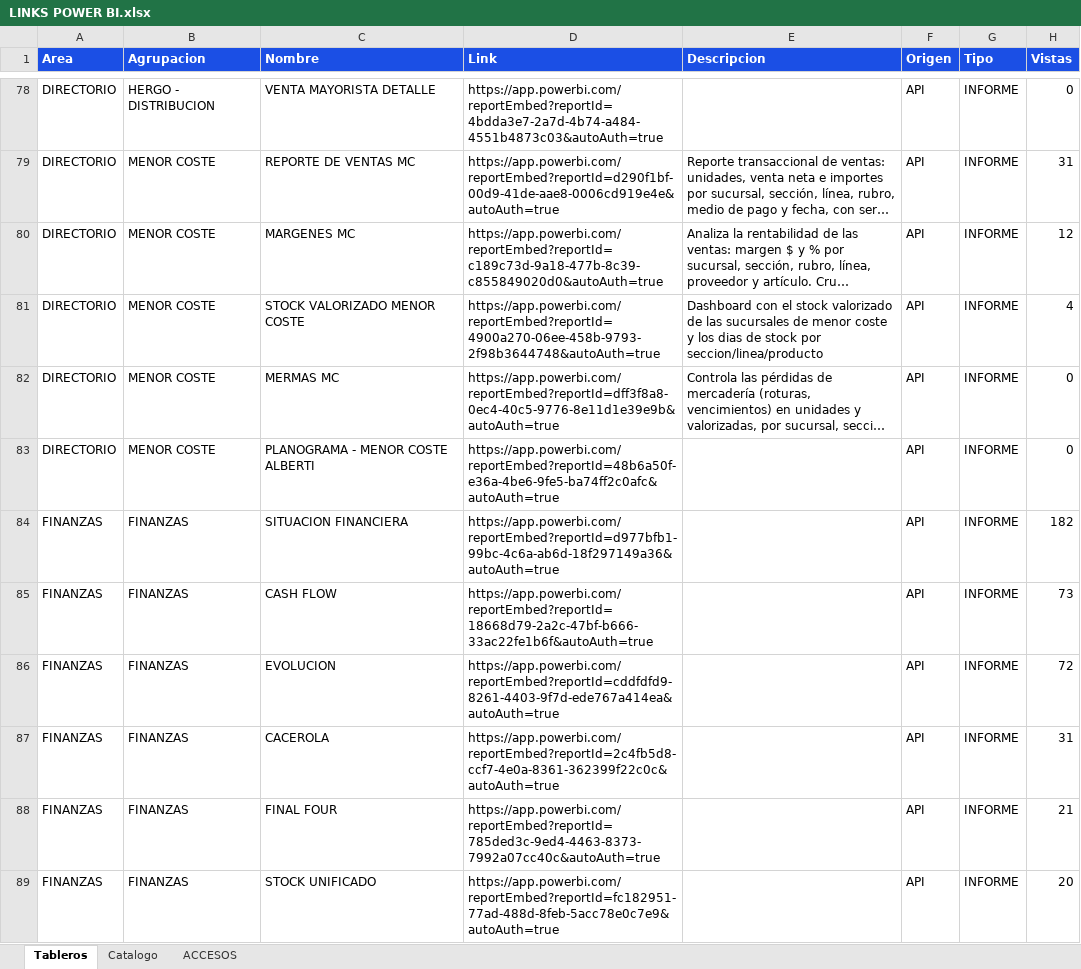
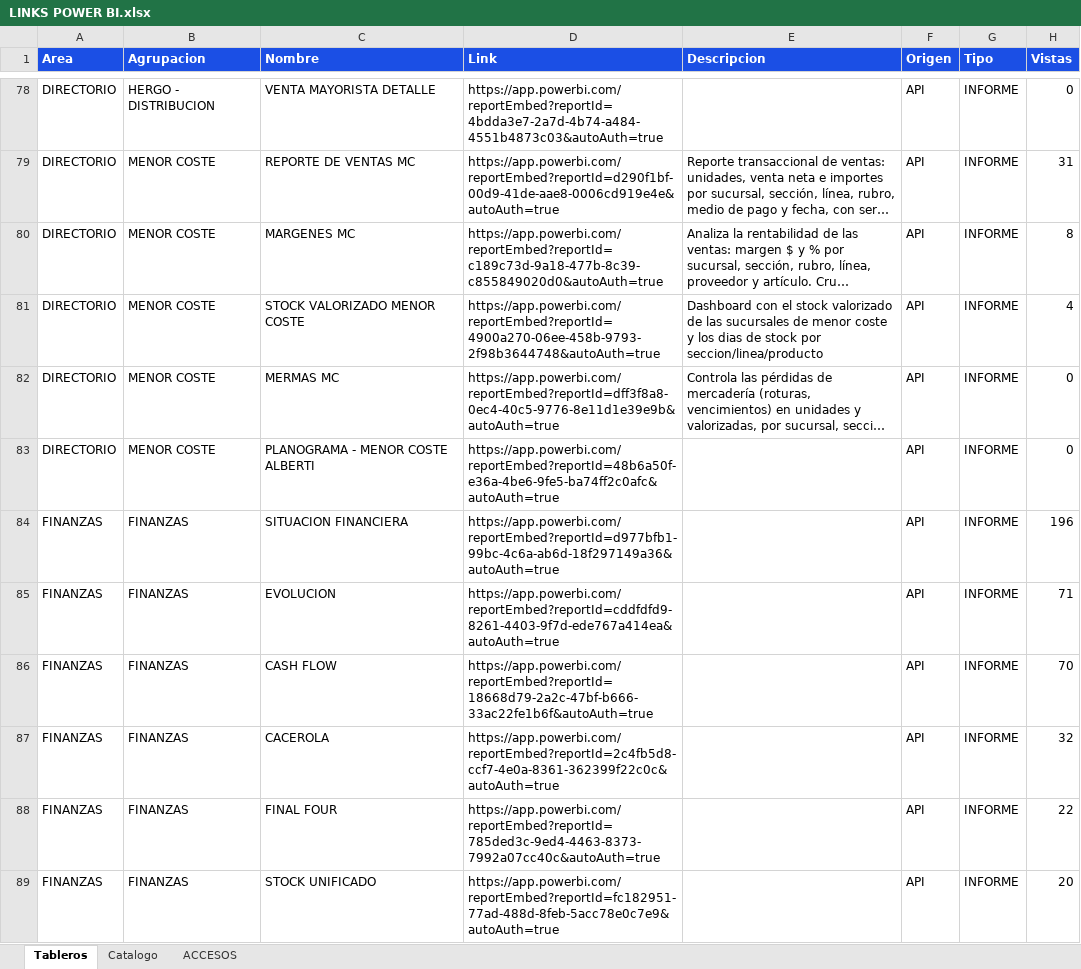
Before and after one commit to planeamientocomercialhergo-cyber/tableros-powerbi, an Excel workbook: LINKS POWER BI.xlsx, sheet Tableros, drawn as a sheet; only a part is shown, gaps mark what is left out; long unchanged cells end in …; values as stored, in another font and other column widths than the file's, no borders; the diff covers the shown part only; the diff names each change by its address in the sheet, - before the commit and + after, or states it on an @@ line.

Commit message:
Actualizo tableros (2026-09-24 07:38) - 115 informes de Power BI y 27 links a mano

```diff
--- a/LINKS POWER BI.xlsx (sheet Tableros)
+++ b/LINKS POWER BI.xlsx (sheet Tableros)
-H80 (Vistas): 12
+H80 (Vistas): 8
-H84 (Vistas): 182
+H84 (Vistas): 196
-C85 (Nombre): CASH FLOW
+C85 (Nombre): EVOLUCION
-D85 (Link): https://app.powerbi.com/reportEmbed?reportId=18668d79-2a2c-47bf-b666-33ac22fe1b6f&autoAuth=true
+D85 (Link): https://app.powerbi.com/reportEmbed?reportId=cddfdfd9-8261-4403-9f7d-ede767a414ea&autoAuth=true
-H85 (Vistas): 73
+H85 (Vistas): 71
-C86 (Nombre): EVOLUCION
+C86 (Nombre): CASH FLOW
-D86 (Link): https://app.powerbi.com/reportEmbed?reportId=cddfdfd9-8261-4403-9f7d-ede767a414ea&autoAuth=true
+D86 (Link): https://app.powerbi.com/reportEmbed?reportId=18668d79-2a2c-47bf-b666-33ac22fe1b6f&autoAuth=true
-H86 (Vistas): 72
+H86 (Vistas): 70
-H87 (Vistas): 31
+H87 (Vistas): 32
-H88 (Vistas): 21
+H88 (Vistas): 22
```
Also changed, not shown: 21 edited cells elsewhere in this sheet, sheet ACCESOS, sheet Catalogo.
